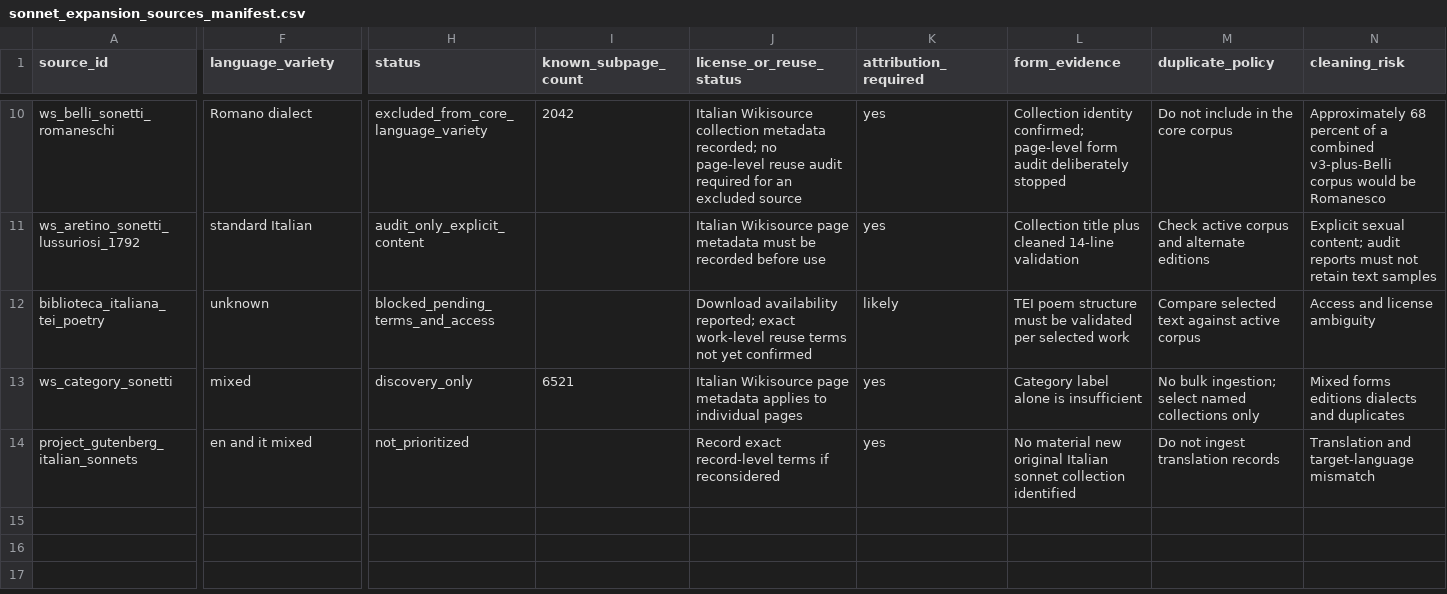
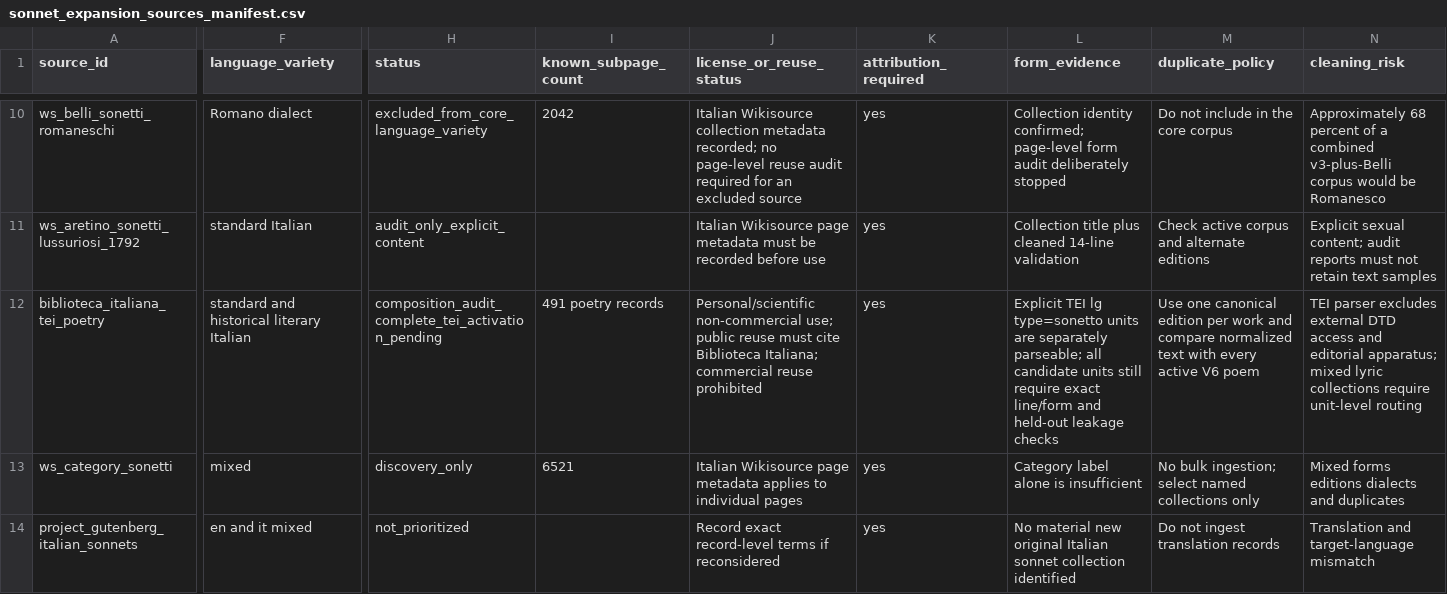
Before and after one commit to LeonardoPaccianiMori/portfolio-transformer-poetry, a CSV file: data/metadata/sonnet_expansion_sources_manifest.csv, drawn as a sheet; only a part is shown, gaps mark what is left out; the diff covers the shown part only; the diff names each change by its address in the sheet, - before the commit and + after, or states it on an @@ line.

```diff
--- a/data/metadata/sonnet_expansion_sources_manifest.csv
+++ b/data/metadata/sonnet_expansion_sources_manifest.csv
-F12 (language_variety): unknown
+F12 (language_variety): standard and historical literary Italian
-H12 (status): blocked_pending_terms_and_access
+H12 (status): composition_audit_complete_tei_activation_pending
-I12 (known_subpage_count): (empty)
+I12 (known_subpage_count): 491 poetry records
-J12 (license_or_reuse_status): Download availability reported; exact work-level reuse terms not yet confirmed
+J12 (license_or_reuse_status): Personal/scientific non-commercial use; public reuse must cite Biblioteca Italiana; commercial reuse prohibited
-K12 (attribution_required): likely
+K12 (attribution_required): yes
-L12 (form_evidence): TEI poem structure must be validated per selected work
+L12 (form_evidence): Explicit TEI lg type=sonetto units are separately parseable; all candidate units still require exact line/form and held-out leakage checks
-M12 (duplicate_policy): Compare selected text against active corpus
+M12 (duplicate_policy): Use one canonical edition per work and compare normalized text with every active V6 poem
-N12 (cleaning_risk): Access and license ambiguity
+N12 (cleaning_risk): TEI parser excludes external DTD access and editorial apparatus; mixed lyric collections require unit-level routing
```
Also changed, not shown: 1 edited cell elsewhere in this file, data/metadata/broader_prose_sources_manifest.csv, 17 other files.
